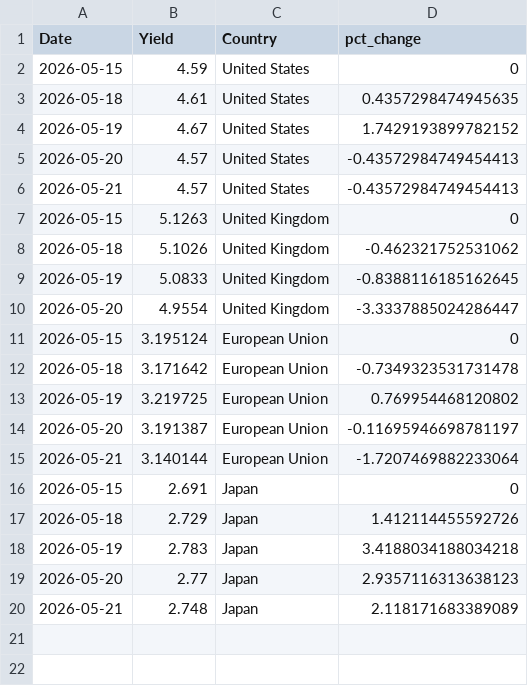
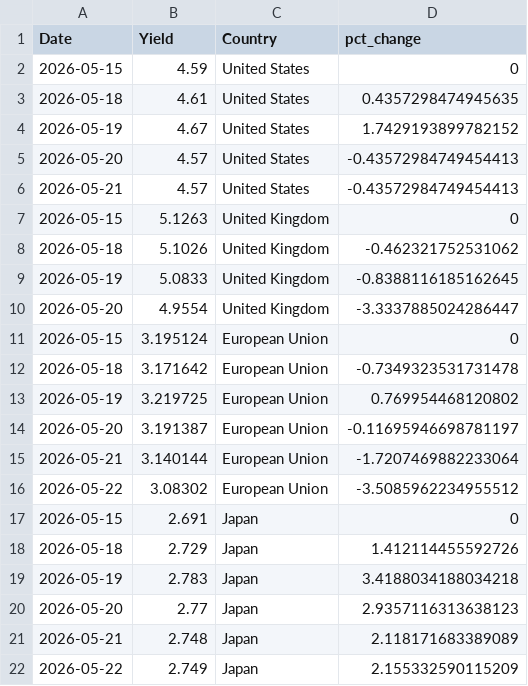
Before and after one commit to ryanSlatt/Bond-Yields, a CSV file: output/bond_yields.csv, drawn as a sheet.

```diff
--- a/output/bond_yields.csv
+++ b/output/bond_yields.csv
@@ -15,2 +15,3 @@ Date,Yield,Country,pct_change
 2026-05-21,3.140144,European Union,-1.7207469882233064
+2026-05-22,3.08302,European Union,-3.5085962234955512
 2026-05-15,2.691,Japan,0
@@ -20 +21,2 @@ Date,Yield,Country,pct_change
 2026-05-21,2.748,Japan,2.118171683389089
+2026-05-22,2.749,Japan,2.155332590115209
```
